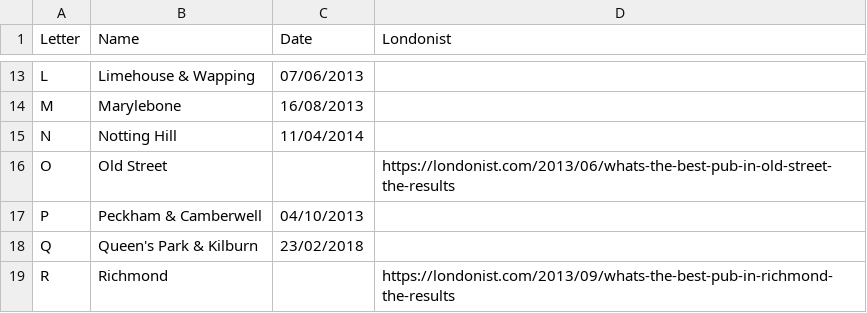
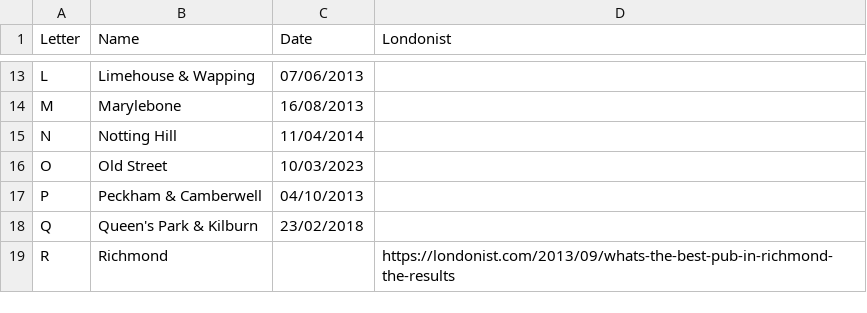
Before and after one commit to JimShady/atozpubcrawls, a CSV file: crawls.csv, drawn as a sheet; only a part is shown, gaps mark what is left out.

```diff
--- a/crawls.csv
+++ b/crawls.csv
@@ -15,3 +15,3 @@ M,Marylebone,16/08/2013,
 N,Notting Hill,11/04/2014,
-O,Old Street,,https://londonist.com/2013/06/whats-the-best-pub-in-old-street-the-results
+O,Old Street,10/03/2023,
 P,Peckham & Camberwell,04/10/2013,
```
Also changed, not shown: attendance.csv, pubs.csv, 2 other files.
